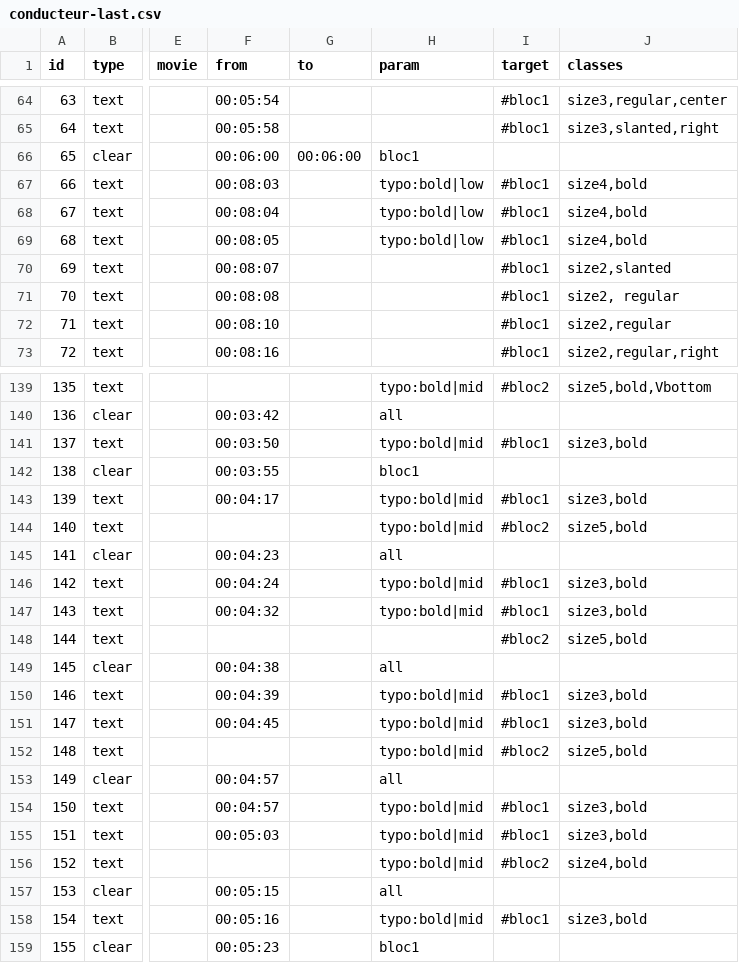
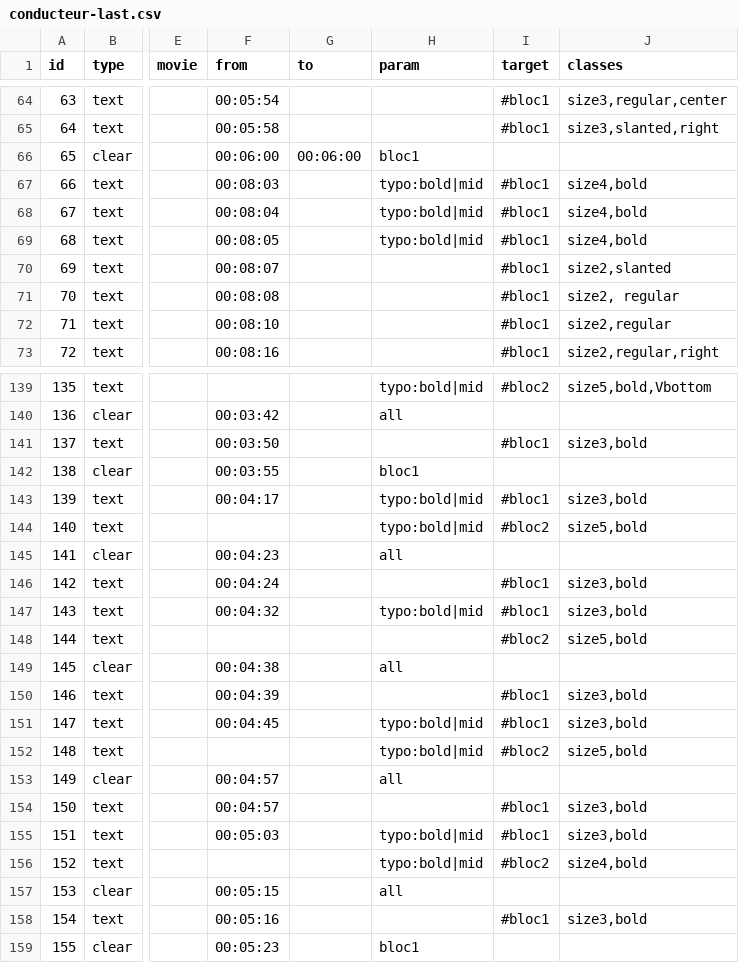
Before and after one commit to HEAR/LDF-A-Richer-Dust, a CSV file: public/assets/csv/conducteur-last.csv, drawn as a sheet; only a part is shown, gaps mark what is left out; the diff covers the shown part only; the diff names each change by its address in the sheet, - before the commit and + after, or states it on an @@ line.

```diff
--- a/public/assets/csv/conducteur-last.csv
+++ b/public/assets/csv/conducteur-last.csv
-H67:H69 (param): typo:bold|low
+H67:H69 (param): typo:bold|mid
-H141 (param): typo:bold|mid
+H141 (param): (empty)
-H146 (param): typo:bold|mid
+H146 (param): (empty)
-H150 (param): typo:bold|mid
+H150 (param): (empty)
-H154 (param): typo:bold|mid
+H154 (param): (empty)
-H158 (param): typo:bold|mid
+H158 (param): (empty)
```
Also changed, not shown: 36 edited cells elsewhere in this file, 1 other file.
